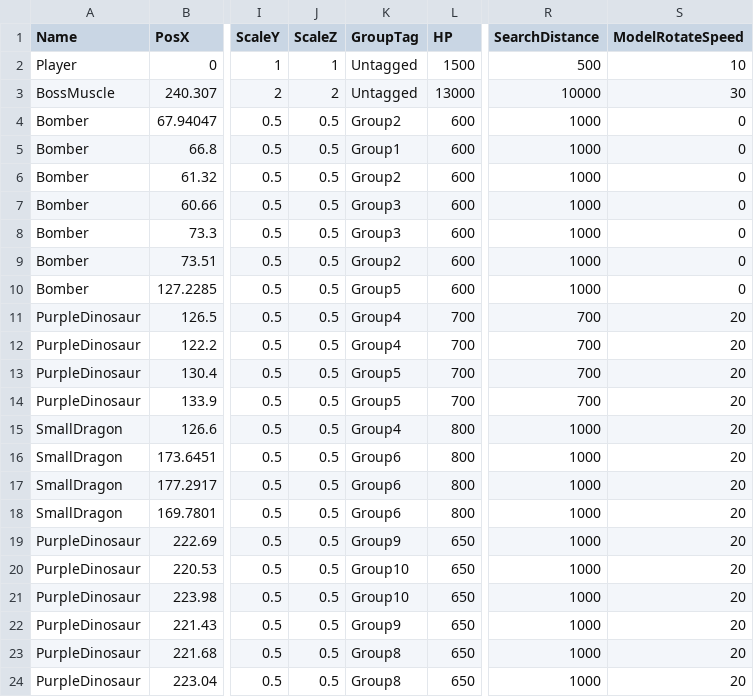
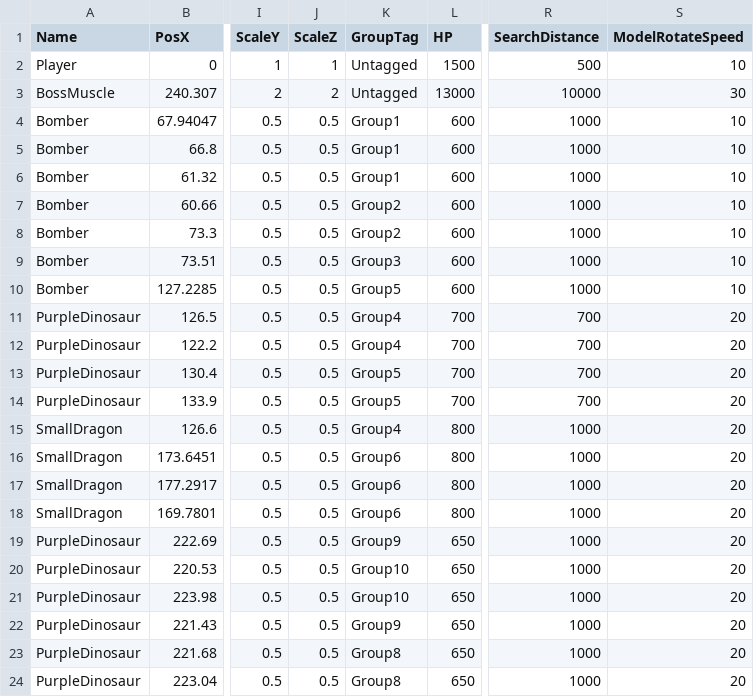
Before and after one commit to lovecap7/Summer2_ChangeCollidable, a CSV file: project/Summer2/Data/CSV/Stage2/Stage2CharacterTransformData.csv, drawn as a sheet; only a part is shown, gaps mark what is left out; the diff names each change by its address in the sheet, - before the commit and + after, or states it on an @@ line.

```diff
--- a/project/Summer2/Data/CSV/Stage2/Stage2CharacterTransformData.csv
+++ b/project/Summer2/Data/CSV/Stage2/Stage2CharacterTransformData.csv
-K4 (GroupTag): Group2
+K4 (GroupTag): Group1
-S4:S10 (ModelRotateSpeed): 0
+S4:S10 (ModelRotateSpeed): 10
-K6 (GroupTag): Group2
+K6 (GroupTag): Group1
-K7:K8 (GroupTag): Group3
+K7:K8 (GroupTag): Group2
-K9 (GroupTag): Group2
+K9 (GroupTag): Group3
```
Also changed, not shown: project/Summer2/Data/CSV/Stage3/Stage3CharacterTransformData.csv, 2 other files.
